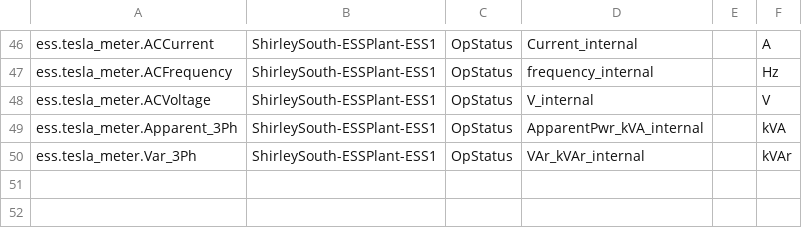
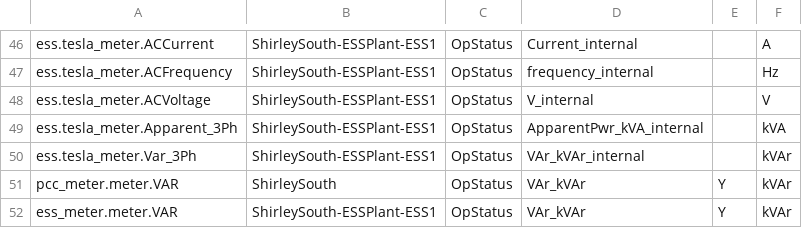
Before and after one commit to FraunhoferCMI/GlobalSchedulerCore, a CSV file: cfg/DataMap/ShirleySouthPlantLevel-Modbus-data-map-mid.csv, drawn as a sheet; only a part is shown, gaps mark what is left out.

```diff
--- a/cfg/DataMap/ShirleySouthPlantLevel-Modbus-data-map-mid.csv
+++ b/cfg/DataMap/ShirleySouthPlantLevel-Modbus-data-map-mid.csv
@@ -50 +50,3 @@ ess.tesla_meter.Apparent_3Ph,ShirleySouth-ESSPlant-ESS1,OpStatus,ApparentPwr_kVA
 ess.tesla_meter.Var_3Ph,ShirleySouth-ESSPlant-ESS1,OpStatus,VAr_kVAr_internal,,kVAr
+pcc_meter.meter.VAR,ShirleySouth,OpStatus,VAr_kVAr,Y,kVAr
+ess_meter.meter.VAR,ShirleySouth-ESSPlant-ESS1,OpStatus,VAr_kVAr,Y,kVAr
```
Also changed, not shown: cfg/DataMap/ShirleySouthPlantLevel-Modbus-data-map-high.csv, cfg/DataMap/ShirleySouthPlantLevel-Modbus-data-map-low.csv, 5 other files.
